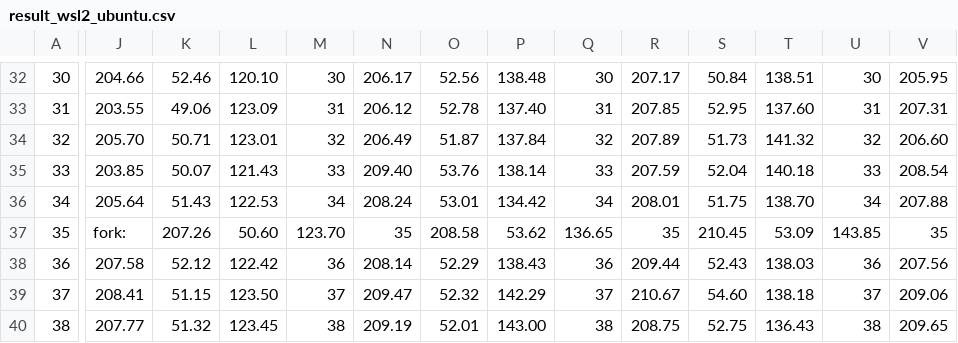
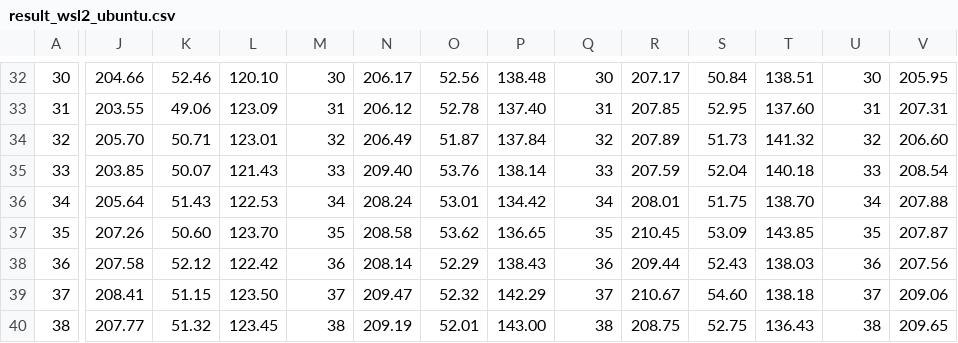
Before and after one commit to otori334/watcher, a CSV file: result_1/result_wsl2_ubuntu.csv, drawn as a sheet; only a part is shown, gaps mark what is left out; the diff covers the shown part only; the diff names each change by its address in the sheet, - before the commit and + after, or states it on an @@ line.

```diff
--- a/result_1/result_wsl2_ubuntu.csv
+++ b/result_1/result_wsl2_ubuntu.csv
-J37: fork:
+J37: 207.26
-K37: 207.26
+K37: 50.60
-L37: 50.60
+L37: 123.70
-M37: 123.70
+M37: 35
-N37: 35
+N37: 208.58
-O37: 208.58
+O37: 53.62
-P37: 53.62
+P37: 136.65
-Q37: 136.65
+Q37: 35
-R37: 35
+R37: 210.45
-S37: 210.45
+S37: 53.09
-T37: 53.09
+T37: 143.85
-U37: 143.85
+U37: 35
-V37: 35
+V37: 207.87
```
Also changed, not shown: 3 edited cells elsewhere in this file, result_1/result_MBP.csv.
